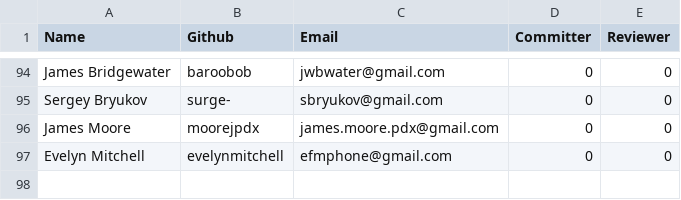
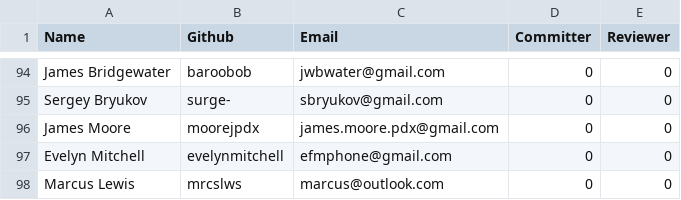
Before and after one commit to rhyolight/numenta.org, a CSV file: resources/contributors.csv, drawn as a sheet; only a part is shown, gaps mark what is left out.

Commit message:
Added contributor

```diff
--- a/resources/contributors.csv
+++ b/resources/contributors.csv
@@ -97 +97,2 @@ James Moore,moorejpdx,james.moore.pdx@gmail.com,0,0
 Evelyn Mitchell,evelynmitchell,efmphone@gmail.com,0,0
+Marcus Lewis,mrcslws,marcus@outlook.com,0,0
```
